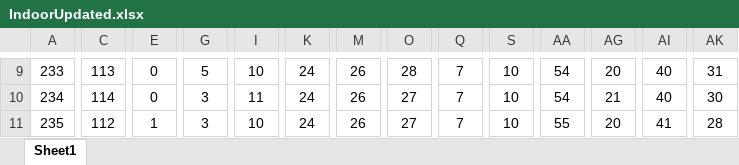
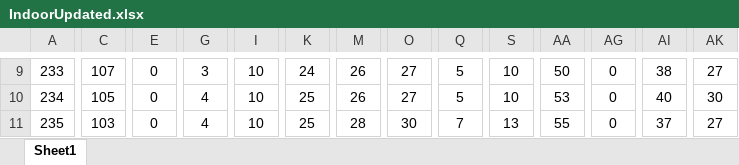
Before and after one commit to MJunaidKaramat/DataEnteryAutomation, an Excel workbook: VectorSurveillanceDataEntry/IndoorUpdated.xlsx, sheet Sheet1, drawn as a sheet; only a part is shown, gaps mark what is left out; values as stored, in another font and other column widths than the file's, no borders; the diff covers the shown part only; the diff names each change by its address in the sheet, - before the commit and + after, or states it on an @@ line.

```diff
--- a/VectorSurveillanceDataEntry/IndoorUpdated.xlsx (sheet Sheet1)
+++ b/VectorSurveillanceDataEntry/IndoorUpdated.xlsx (sheet Sheet1)
-C9: 113
+C9: 107
-G9: 5
+G9: 3
-O9: 28
+O9: 27
-Q9:Q10: 7
+Q9:Q10: 5
-AA9: 54
+AA9: 50
-AG9: 20
+AG9: 0
-AI9: 40
+AI9: 38
-AK9: 31
+AK9: 27
-C10: 114
+C10: 105
-G10:G11: 3
+G10:G11: 4
-I10: 11
+I10: 10
-K10:K11: 24
+K10:K11: 25
-AA10: 54
+AA10: 53
-AG10: 21
+AG10: 0
-C11: 112
+C11: 103
-E11: 1
+E11: 0
-M11: 26
+M11: 28
-O11: 27
+O11: 30
-S11: 10
+S11: 13
-AG11: 20
+AG11: 0
-AI11: 41
+AI11: 37
-AK11: 28
+AK11: 27
```
Also changed, not shown: 222 edited cells elsewhere in this sheet, VectorSurveillanceDataEntry/OutdoorUpdated.xlsx, 7 other files.
